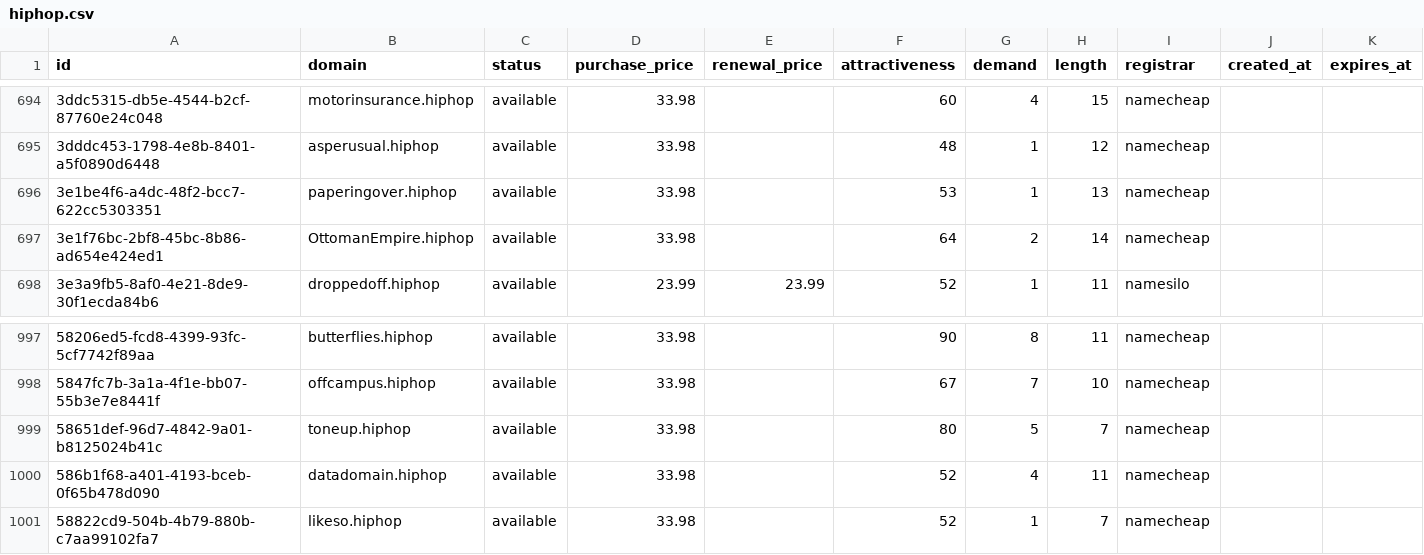
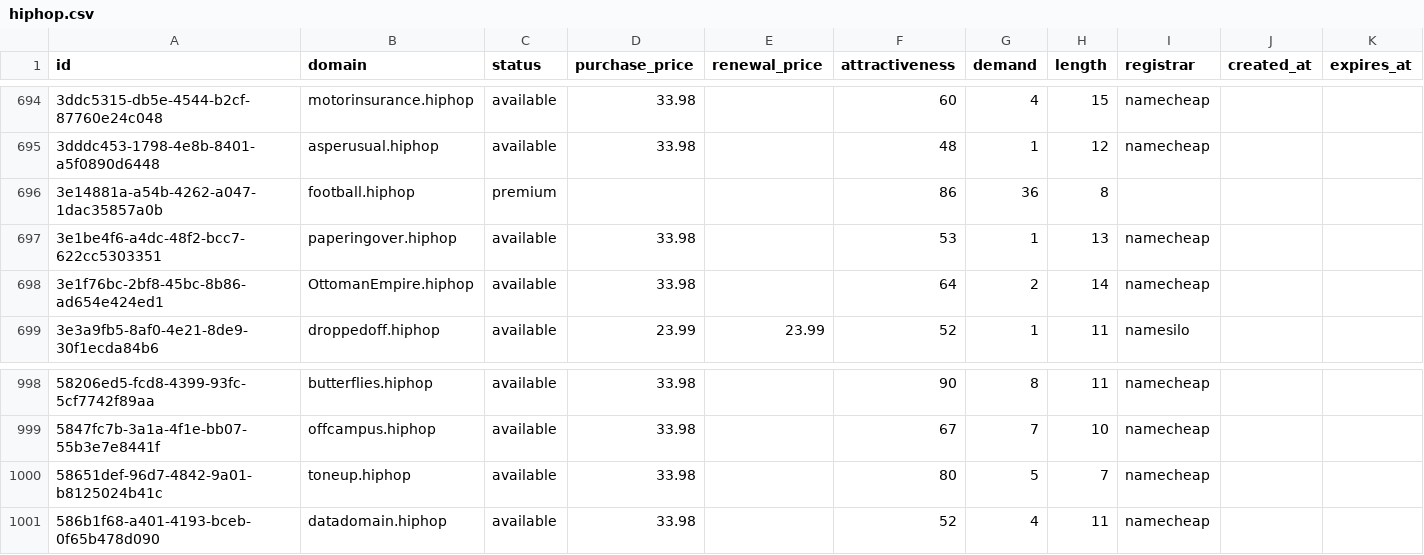
Before and after one commit to UniqueDomains/hiphop-oneword-domains, a CSV file: hiphop.csv, drawn as a sheet; only a part is shown, gaps mark what is left out.

Commit message:
Domains update

```diff
--- a/hiphop.csv
+++ b/hiphop.csv
@@ -695,2 +695,3 @@ id,domain,status,purchase_price,renewal_price,attractiveness,demand,length,regis
 3dddc453-1798-4e8b-8401-a5f0890d6448,asperusual.hiphop,available,33.98,,48,1,12,namecheap,,
+3e14881a-a54b-4262-a047-1dac35857a0b,football.hiphop,premium,,,86,36,8,,,
 3e1be4f6-a4dc-48f2-bcc7-622cc5303351,paperingover.hiphop,available,33.98,,53,1,13,namecheap,,
@@ -1000,2 +1001 @@ id,domain,status,purchase_price,renewal_price,attractiveness,demand,length,regis
 586b1f68-a401-4193-bceb-0f65b478d090,datadomain.hiphop,available,33.98,,52,4,11,namecheap,,
-58822cd9-504b-4b79-880b-c7aa99102fa7,likeso.hiphop,available,33.98,,52,1,7,namecheap,,
```
Also changed, not shown: 2 other files.
